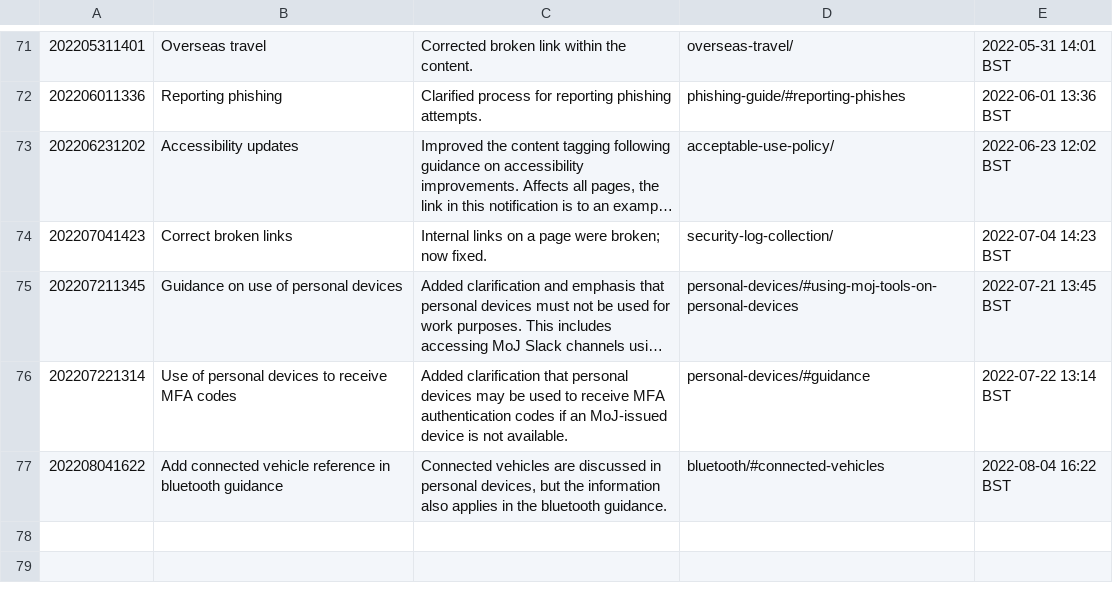
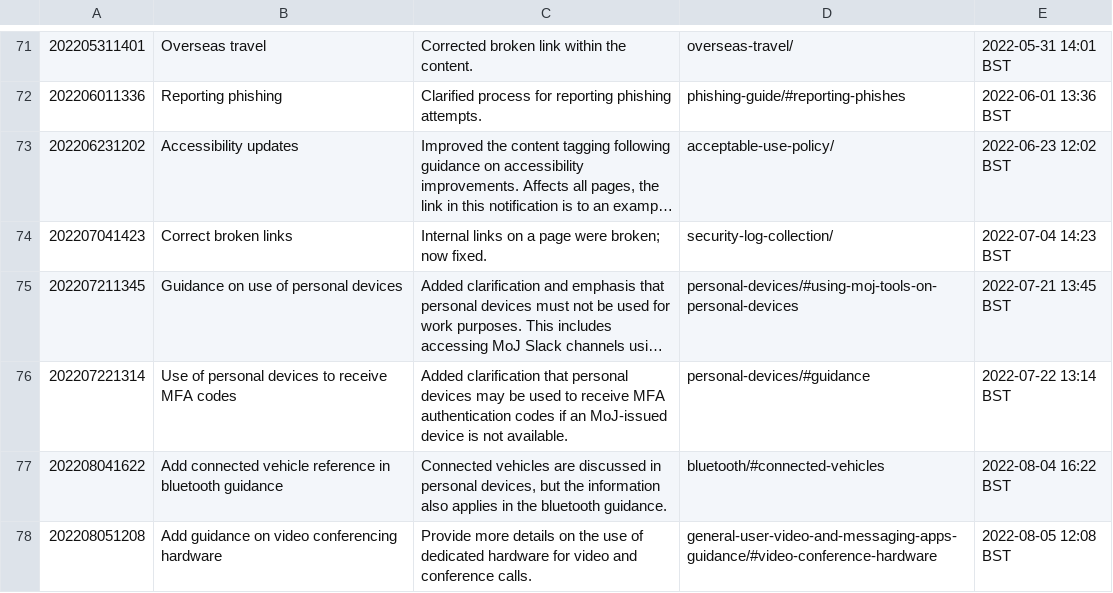
Before and after one commit to ministryofjustice/security-guidance, a CSV file: changeLog.csv, drawn as a sheet; only a part is shown, gaps mark what is left out; long unchanged cells end in …; the diff names each change by its address in the sheet, - before the commit and + after, or states it on an @@ line.

Commit message:
Updates following review https://github.com/ministryofjustice/security-guidance/issues/373

```diff
--- a/changeLog.csv
+++ b/changeLog.csv
+row 78: 202208051208 | Add guidance on video conferencing hardware | Provide more details on the use of dedicated hardware for video and conference calls. | general-user-video-and-messaging-apps-guidance/#video-conference-hardware | 2022-08-05 12:08 BST
```
Also changed, not shown: 16 other files.
